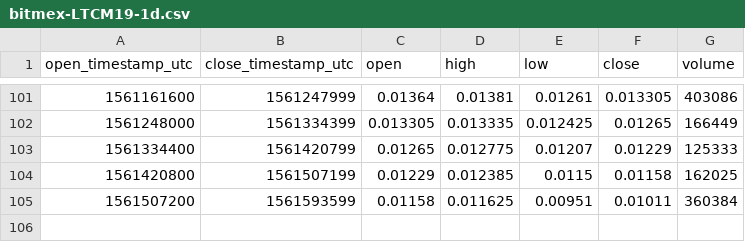
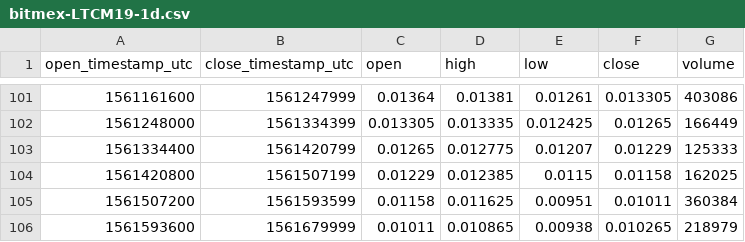
Before and after one commit to cryptobigbro/bitmex-LTCM19, a CSV file: bitmex-LTCM19-1d.csv, drawn as a sheet; only a part is shown, gaps mark what is left out.

```diff
--- a/bitmex-LTCM19-1d.csv
+++ b/bitmex-LTCM19-1d.csv
@@ -105 +105,2 @@ open_timestamp_utc,close_timestamp_utc,open,high,low,close,volume
 1561507200,1561593599,0.01158,0.011625,0.00951,0.01011,360384
+1561593600,1561679999,0.01011,0.010865,0.00938,0.010265,218979
```
Also changed, not shown: bitmex-LTCM19-1h.csv.
